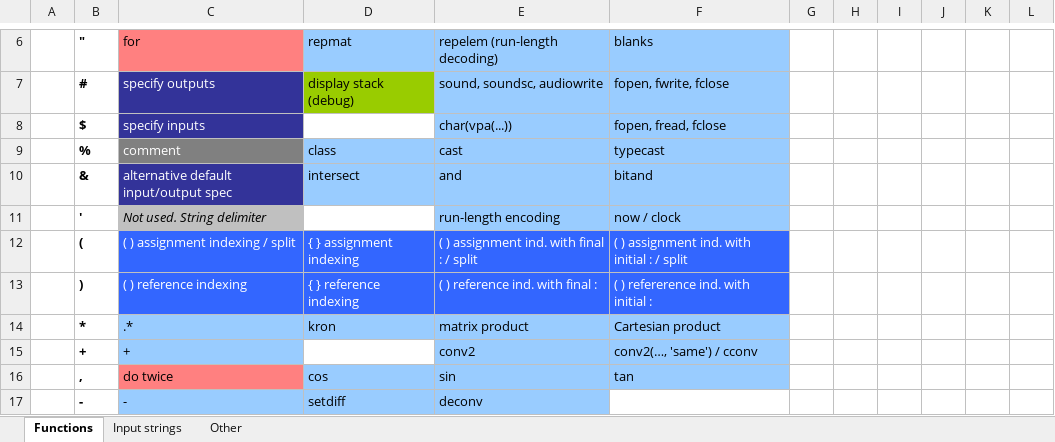
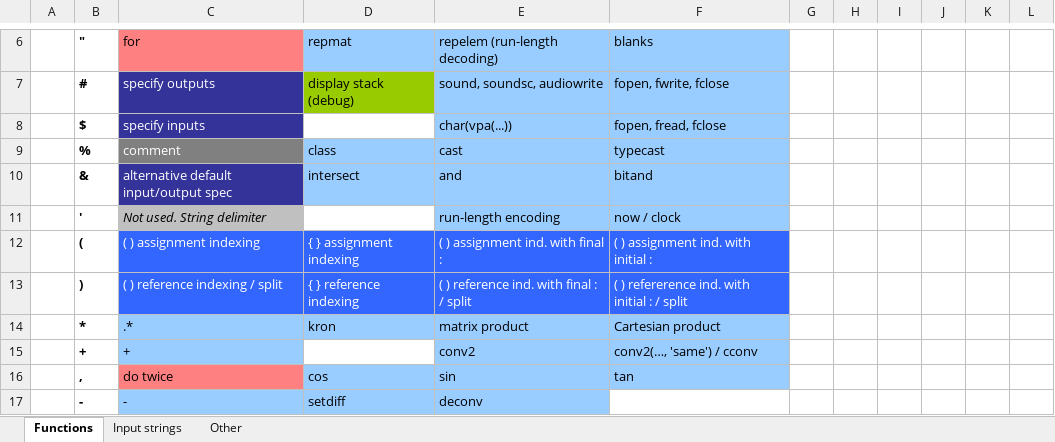
Before and after one commit to lmendo/MATL, an Excel workbook: spec/functionTable/MATL.xlsx, sheet Functions, drawn as a sheet; only a part is shown, gaps mark what is left out; values as stored, in another font and other column widths than the file's, no borders; the diff names each change by its address in the sheet, - before the commit and + after, or states it on an @@ line.

```diff
--- a/spec/functionTable/MATL.xlsx (sheet Functions)
+++ b/spec/functionTable/MATL.xlsx (sheet Functions)
-C12: ( ) assignment indexing / split
+C12: ( ) assignment indexing
-E12: ( ) assignment ind. with final : / split
+E12: ( ) assignment ind. with final :
-F12: ( ) assignment ind. with initial : / split
+F12: ( ) assignment ind. with initial :
-C13: ( ) reference indexing
+C13: ( ) reference indexing / split
-E13: ( ) reference ind. with final :
+E13: ( ) reference ind. with final : / split
-F13: ( ) refererence ind. with initial :
+F13: ( ) refererence ind. with initial : / split
```
Also changed, not shown: 16 other files.
